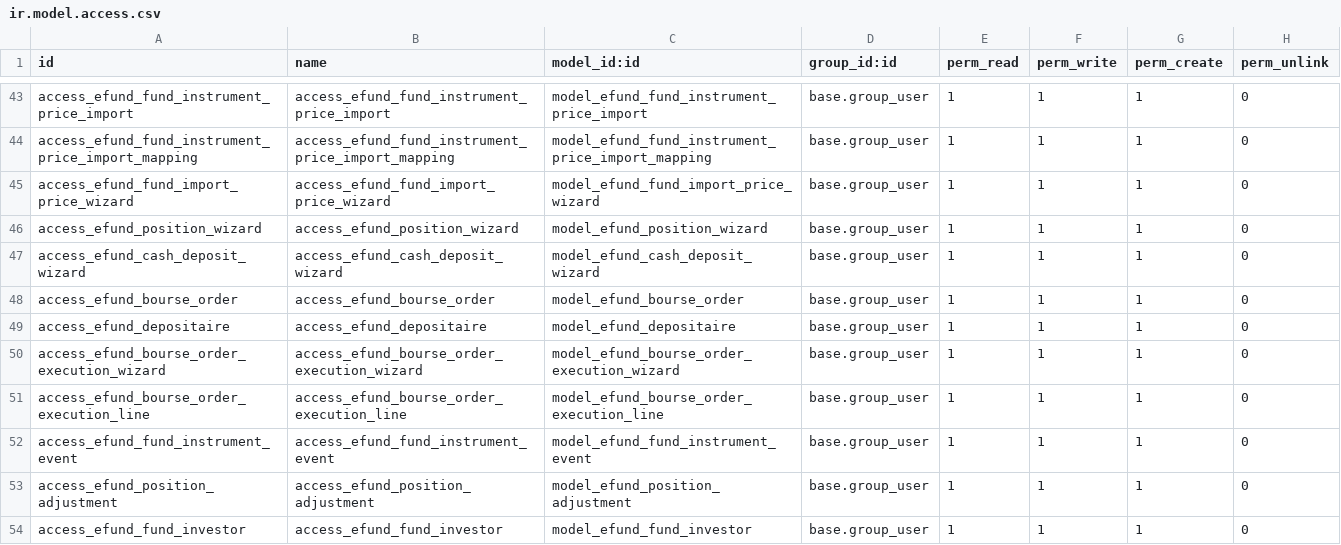
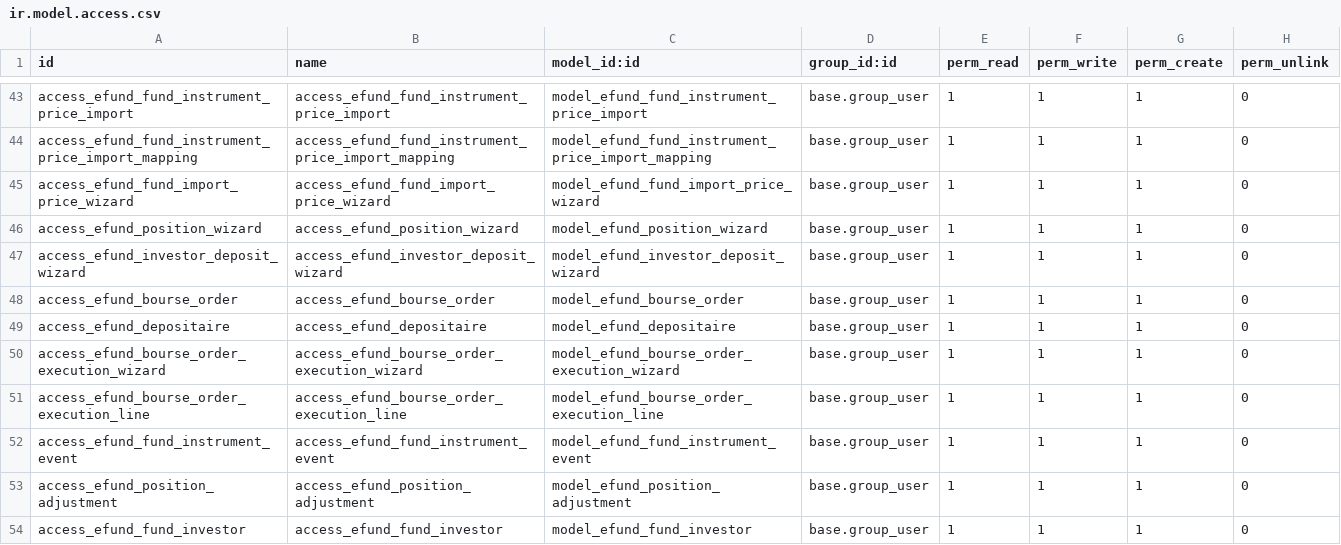
Before and after one commit to Zakariadrabo/odoo19, a CSV file: efundOpc/security/ir.model.access.csv, drawn as a sheet; only a part is shown, gaps mark what is left out; the diff covers the shown part only.

Commit message:
maj file name

```diff
--- a/efundOpc/security/ir.model.access.csv
+++ b/efundOpc/security/ir.model.access.csv
@@ -46,3 +46,3 @@ access_efund_fund_import_price_wizard,access_efund_fund_import_price_wizard,mode
 access_efund_position_wizard,access_efund_position_wizard,model_efund_position_wizard,base.group_user,1,1,1,0
-access_efund_cash_deposit_wizard,access_efund_cash_deposit_wizard,model_efund_cash_deposit_wizard,base.group_user,1,1,1,0
+access_efund_investor_deposit_wizard,access_efund_investor_deposit_wizard,model_efund_investor_deposit_wizard,base.group_user,1,1,1,0
 access_efund_bourse_order,access_efund_bourse_order,model_efund_bourse_order,base.group_user,1,1,1,0
```
Also changed, not shown: 10 added rows and 56 edited cells elsewhere in this file, 53 other files.
